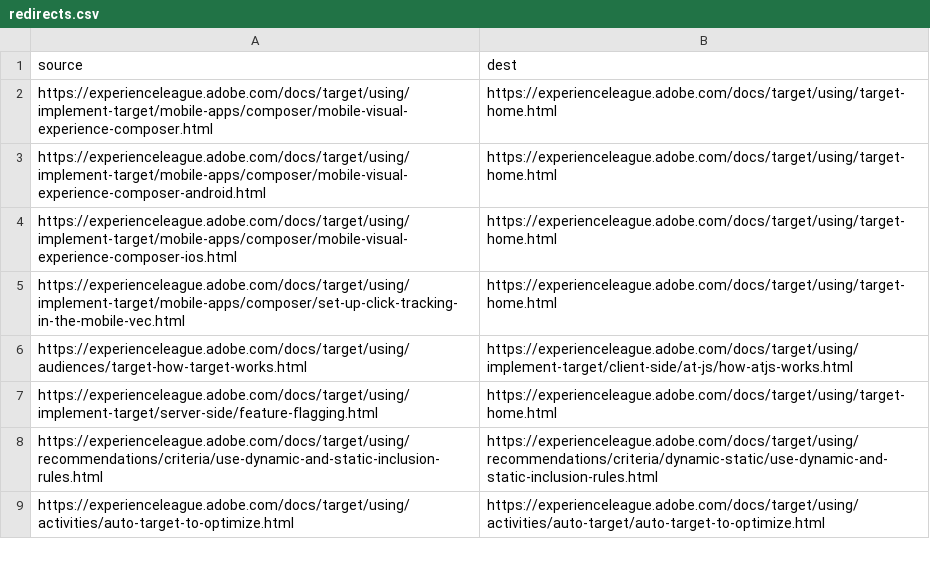
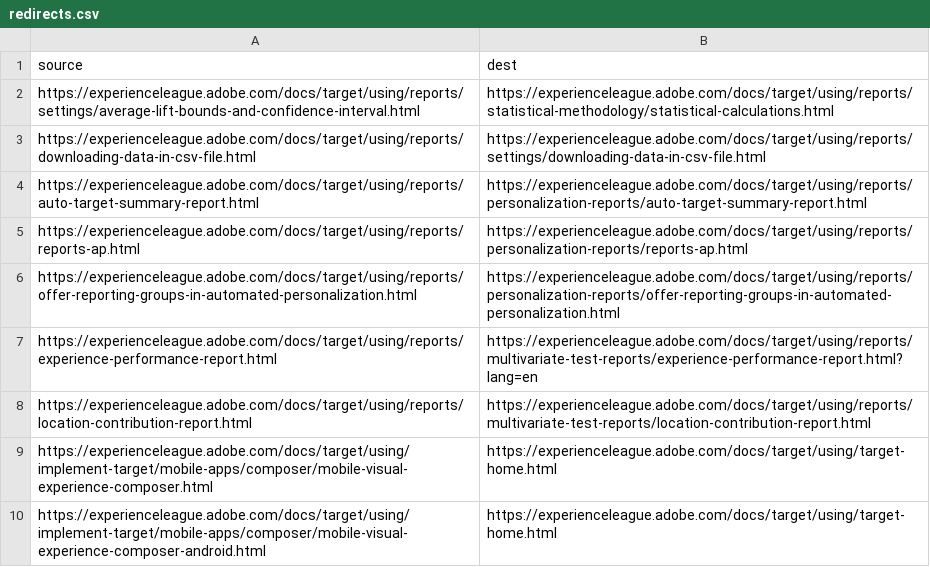
Before and after one commit to AdobeDocs/target.sv-SE, a CSV file: redirects.csv, drawn as a sheet; only a part is shown; the shorter side is filled out with more unchanged rows; the diff names each change by its address in the sheet, - before the commit and + after, or states it on an @@ line.

Commit message:
Synced non localizable files from repo .

```diff
--- a/redirects.csv
+++ b/redirects.csv
+row 2: https://experienceleague.adobe.com/docs/target/using/reports/settings/average-lift-bounds-and-confidence-interval.html | https://experienceleague.adobe.com/docs/target/using/reports/statistical-methodology/statistical-calculations.html
+row 3: https://experienceleague.adobe.com/docs/target/using/reports/downloading-data-in-csv-file.html | https://experienceleague.adobe.com/docs/target/using/reports/settings/downloading-data-in-csv-file.html
+row 4: https://experienceleague.adobe.com/docs/target/using/reports/auto-target-summary-report.html | https://experienceleague.adobe.com/docs/target/using/reports/personalization-reports/auto-target-summary-report.html
+row 5: https://experienceleague.adobe.com/docs/target/using/reports/reports-ap.html | https://experienceleague.adobe.com/docs/target/using/reports/personalization-reports/reports-ap.html
+row 6: https://experienceleague.adobe.com/docs/target/using/reports/offer-reporting-groups-in-automated-personalization.html | https://experienceleague.adobe.com/docs/target/using/reports/personalization-reports/offer-reporting-groups-in-automated-personalization.html
+row 7: https://experienceleague.adobe.com/docs/target/using/reports/experience-performance-report.html | https://experienceleague.adobe.com/docs/target/using/reports/multivariate-test-reports/experience-performance-report.html?lang=en
+row 8: https://experienceleague.adobe.com/docs/target/using/reports/location-contribution-report.html | https://experienceleague.adobe.com/docs/target/using/reports/multivariate-test-reports/location-contribution-report.html
```
